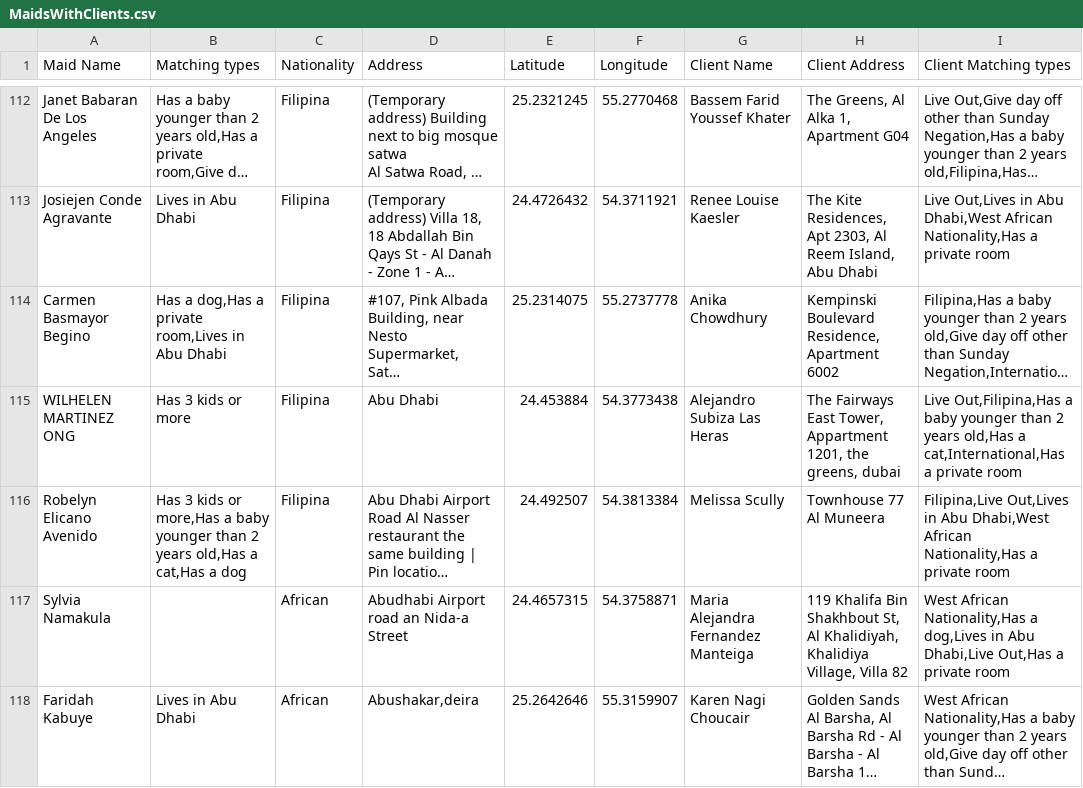
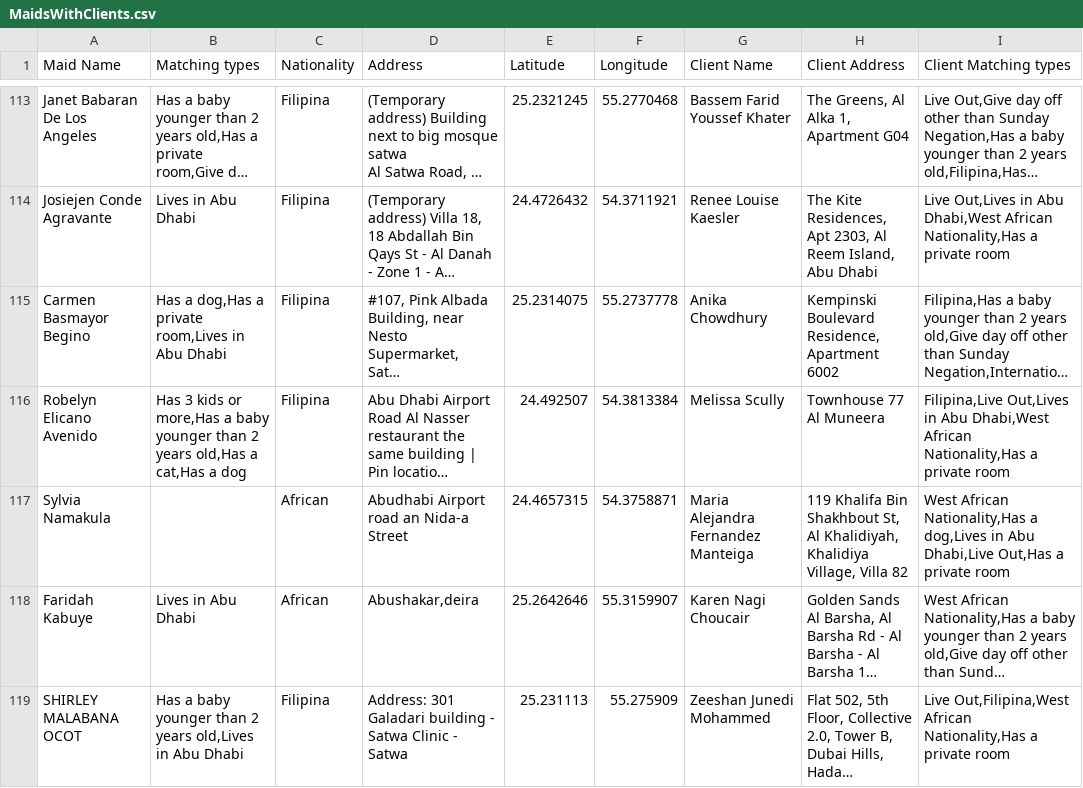
Before and after one commit to charbelchdid/map, a CSV file: MaidsWithClients.csv, drawn as a sheet; only a part is shown, gaps mark what is left out; the shorter side is filled out with more unchanged rows; long unchanged cells end in …; removed rows and columns are numbered as before the commit, all else as after; the diff covers the shown part only; the diff names each change by its address in the sheet, - before the commit and + after, or states it on an @@ line.

Commit message:
Update MaidsWithClients.csv - 2025-03-11T22:44:01.199Z

```diff
--- a/MaidsWithClients.csv
+++ b/MaidsWithClients.csv
-row 115: WILHELEN MARTINEZ ONG | Has 3 kids or more | Filipina | Abu Dhabi | 24.453884 | 54.3773438 | Alejandro Subiza Las Heras | The Fairways East Tower, Appartment 1201, the greens, dubai | Live Out,Filipina,Has a baby younger than 2 years old,Has a cat,International,Has a private room
```
Also changed, not shown: 9 added rows, 9 removed rows and 12 edited cells elsewhere in this file.
